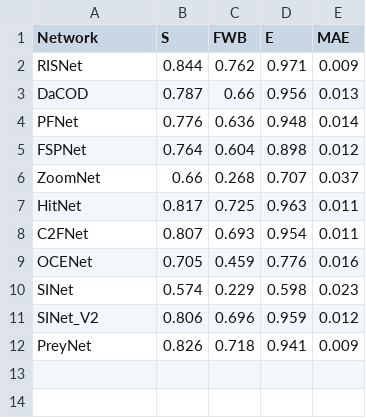
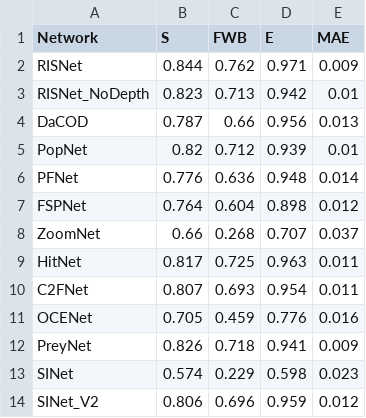
Before and after one commit to ADichoso/ThesisExperiments, a CSV file: acod_eval_averages.csv, drawn as a sheet.

```diff
--- a/acod_eval_averages.csv
+++ b/acod_eval_averages.csv
@@ -2,3 +2,5 @@ Network,S,FWB,E,MAE
 RISNet,0.844,0.762,0.971,0.009
+RISNet_NoDepth,0.823,0.713,0.942,0.01
 DaCOD,0.787,0.66,0.956,0.013
+PopNet,0.82,0.712,0.939,0.01
 PFNet,0.776,0.636,0.948,0.014
@@ -9,4 +11,4 @@ C2FNet,0.807,0.693,0.954,0.011
 OCENet,0.705,0.459,0.776,0.016
+PreyNet,0.826,0.718,0.941,0.009
 SINet,0.574,0.229,0.598,0.023
 SINet_V2,0.806,0.696,0.959,0.012
-PreyNet,0.826,0.718,0.941,0.009
```
Also changed, not shown: acod_eval_results.csv, acod_results_DaCOD.csv, 26 other files.
